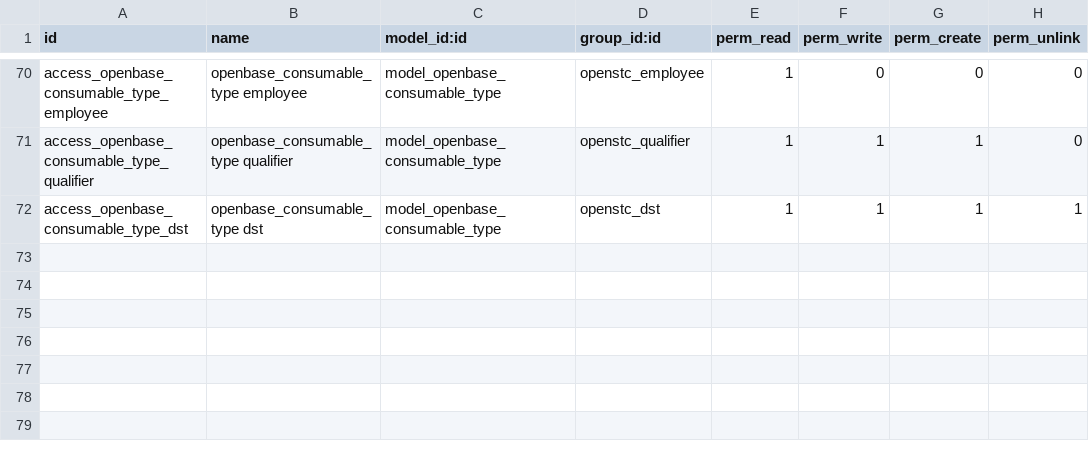
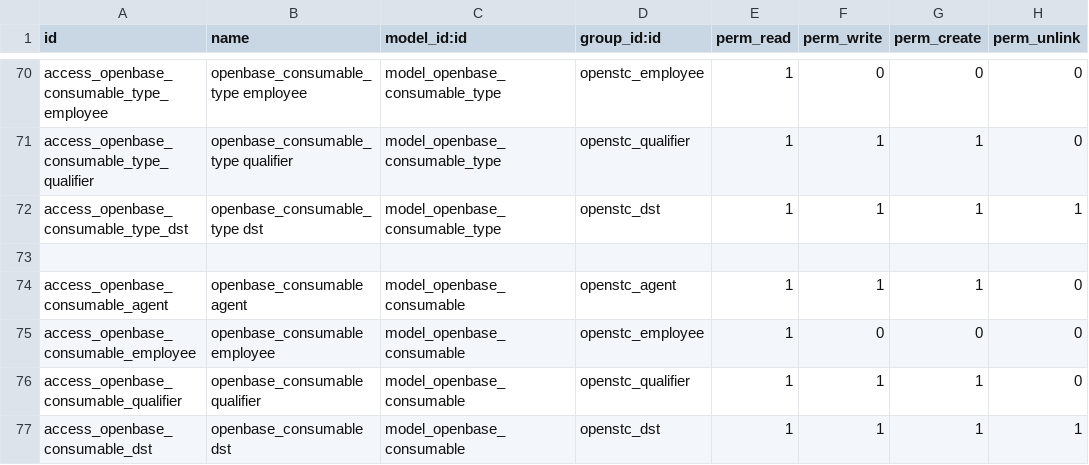
Before and after one commit to OpenSTC-Eleger/openbase, a CSV file: security/ir.model.access.csv, drawn as a sheet; only a part is shown, gaps mark what is left out; the diff names each change by its address in the sheet, - before the commit and + after, or states it on an @@ line.

```diff
--- a/security/ir.model.access.csv
+++ b/security/ir.model.access.csv
+row 73: (empty)
+row 74: access_openbase_consumable_agent | openbase_consumable agent | model_openbase_consumable | openstc_agent | 1 | 1 | 1 | 0
+row 75: access_openbase_consumable_employee | openbase_consumable employee | model_openbase_consumable | openstc_employee | 1 | 0 | 0 | 0
+row 76: access_openbase_consumable_qualifier | openbase_consumable qualifier | model_openbase_consumable | openstc_qualifier | 1 | 1 | 1 | 0
+row 77: access_openbase_consumable_dst | openbase_consumable dst | model_openbase_consumable | openstc_dst | 1 | 1 | 1 | 1
```
Also changed, not shown: 3 other files.
